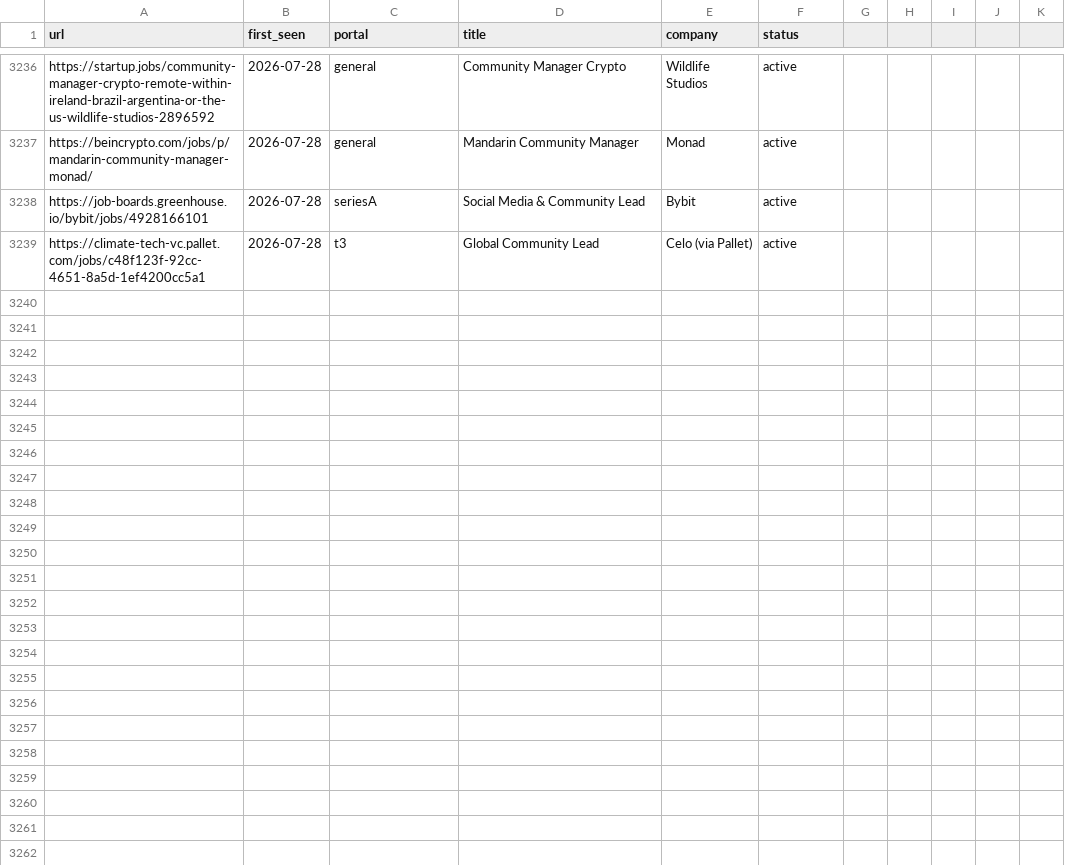
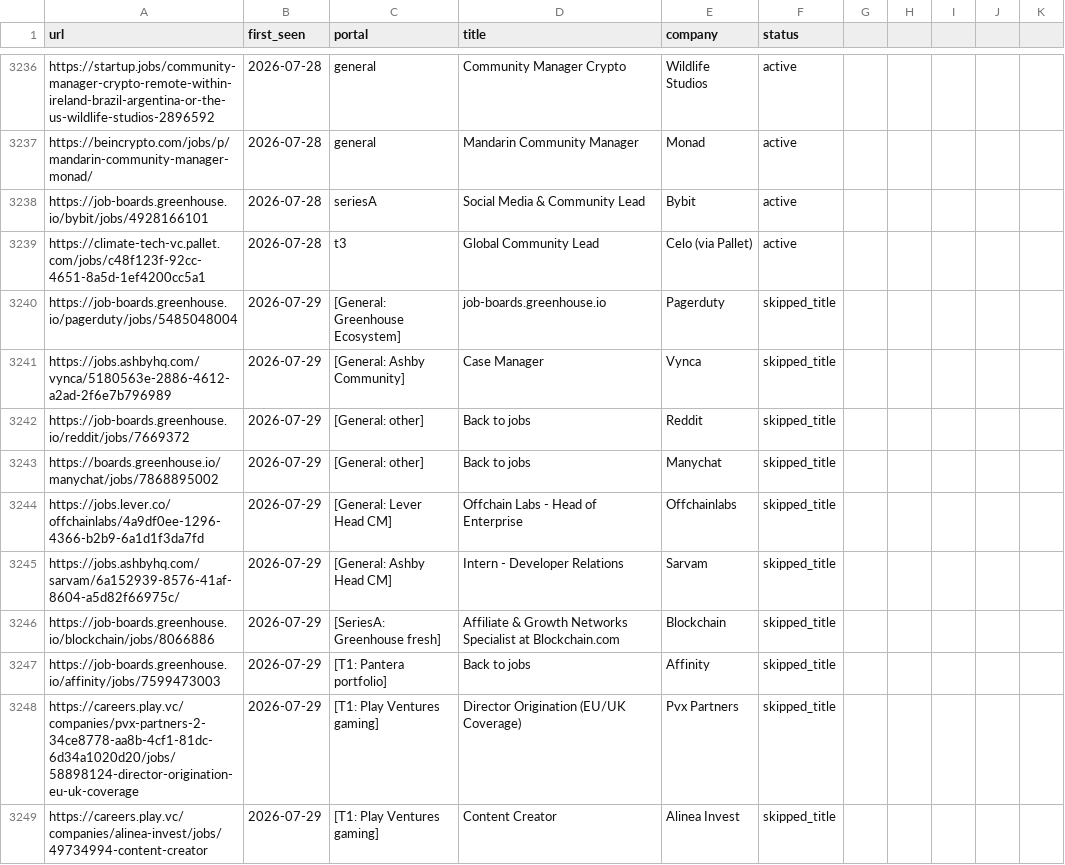
Before and after one commit to Craesol/career-ops, a TSV file: data/scan-history.tsv, drawn as a sheet; only a part is shown, gaps mark what is left out; the diff names each change by its address in the sheet, - before the commit and + after, or states it on an @@ line.

```diff
--- a/data/scan-history.tsv
+++ b/data/scan-history.tsv
+row 3240: https://job-boards.greenhouse.io/pagerduty/jobs/5485048004 | 2026-07-29 | [General: Greenhouse Ecosystem] | job-boards.greenhouse.io | Pagerduty | skipped_title
+row 3241: https://jobs.ashbyhq.com/vynca/5180563e-2886-4612-a2ad-2f6e7b796989 | 2026-07-29 | [General: Ashby Community] | Case Manager | Vynca | skipped_title
+row 3242: https://job-boards.greenhouse.io/reddit/jobs/7669372 | 2026-07-29 | [General: other] | Back to jobs | Reddit | skipped_title
+row 3243: https://boards.greenhouse.io/manychat/jobs/7868895002 | 2026-07-29 | [General: other] | Back to jobs | Manychat | skipped_title
+row 3244: https://jobs.lever.co/offchainlabs/4a9df0ee-1296-4366-b2b9-6a1d1f3da7fd | 2026-07-29 | [General: Lever Head CM] | Offchain Labs - Head of Enterprise | Offchainlabs | skipped_title
+row 3245: https://jobs.ashbyhq.com/sarvam/6a152939-8576-41af-8604-a5d82f66975c/ | 2026-07-29 | [General: Ashby Head CM] | Intern - Developer Relations | Sarvam | skipped_title
+row 3246: https://job-boards.greenhouse.io/blockchain/jobs/8066886 | 2026-07-29 | [SeriesA: Greenhouse fresh] | Affiliate & Growth Networks Specialist at Blockchain.com | Blockchain | skipped_title
+row 3247: https://job-boards.greenhouse.io/affinity/jobs/7599473003 | 2026-07-29 | [T1: Pantera portfolio] | Back to jobs | Affinity | skipped_title
+row 3248: https://careers.play.vc/companies/pvx-partners-2-34ce8778-aa8b-4cf1-81dc-6d34a1020d20/jobs/58898124-director-origination-eu-uk-coverage | 2026-07-29 | [T1: Play Ventures gaming] | Director Origination (EU/UK Coverage) | Pvx Partners | skipped_title
+row 3249: https://careers.play.vc/companies/alinea-invest/jobs/49734994-content-creator | 2026-07-29 | [T1: Play Ventures gaming] | Content Creator | Alinea Invest | skipped_title
```
